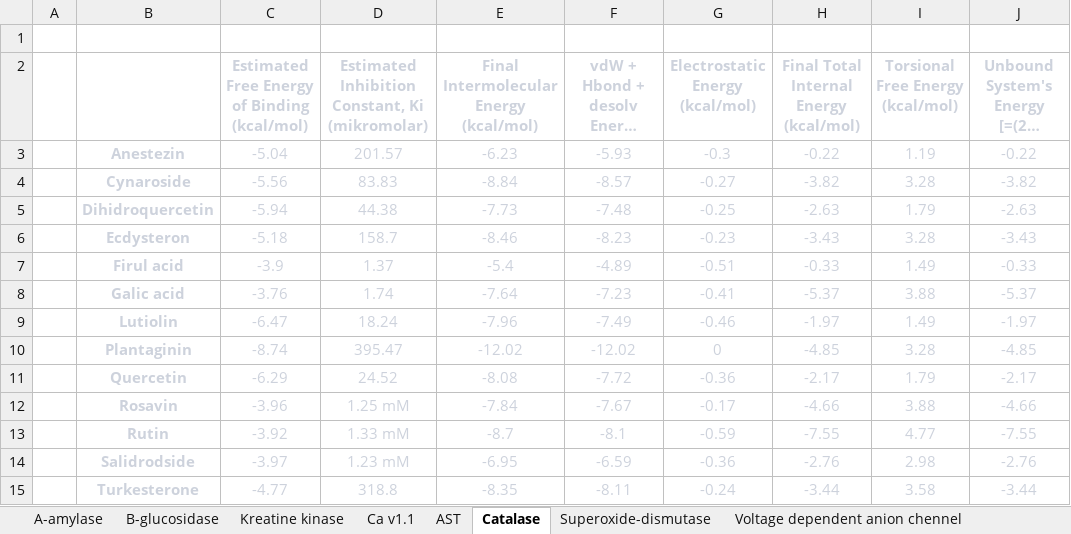
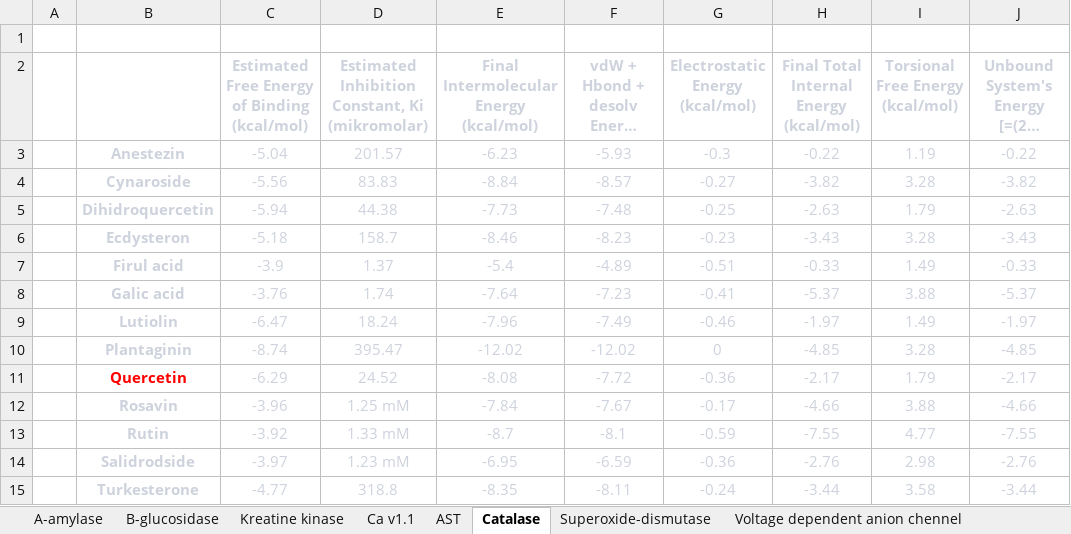
Before and after one commit to mirjr/docking, an Excel workbook: autodock/res.xlsx, sheet Catalase, drawn as a sheet; long unchanged cells end in …; values as stored, in another font and other column widths than the file's, no borders; the diff names each change by its address in the sheet, - before the commit and + after, or states it on an @@ line.

```diff
--- a/autodock/res.xlsx (sheet Catalase)
+++ b/autodock/res.xlsx (sheet Catalase)
-B11 text colour: #CDD2DC
+B11 text colour: #FF0000
```
Also changed, not shown: sheet Kreatine kinase, 18 other files.
